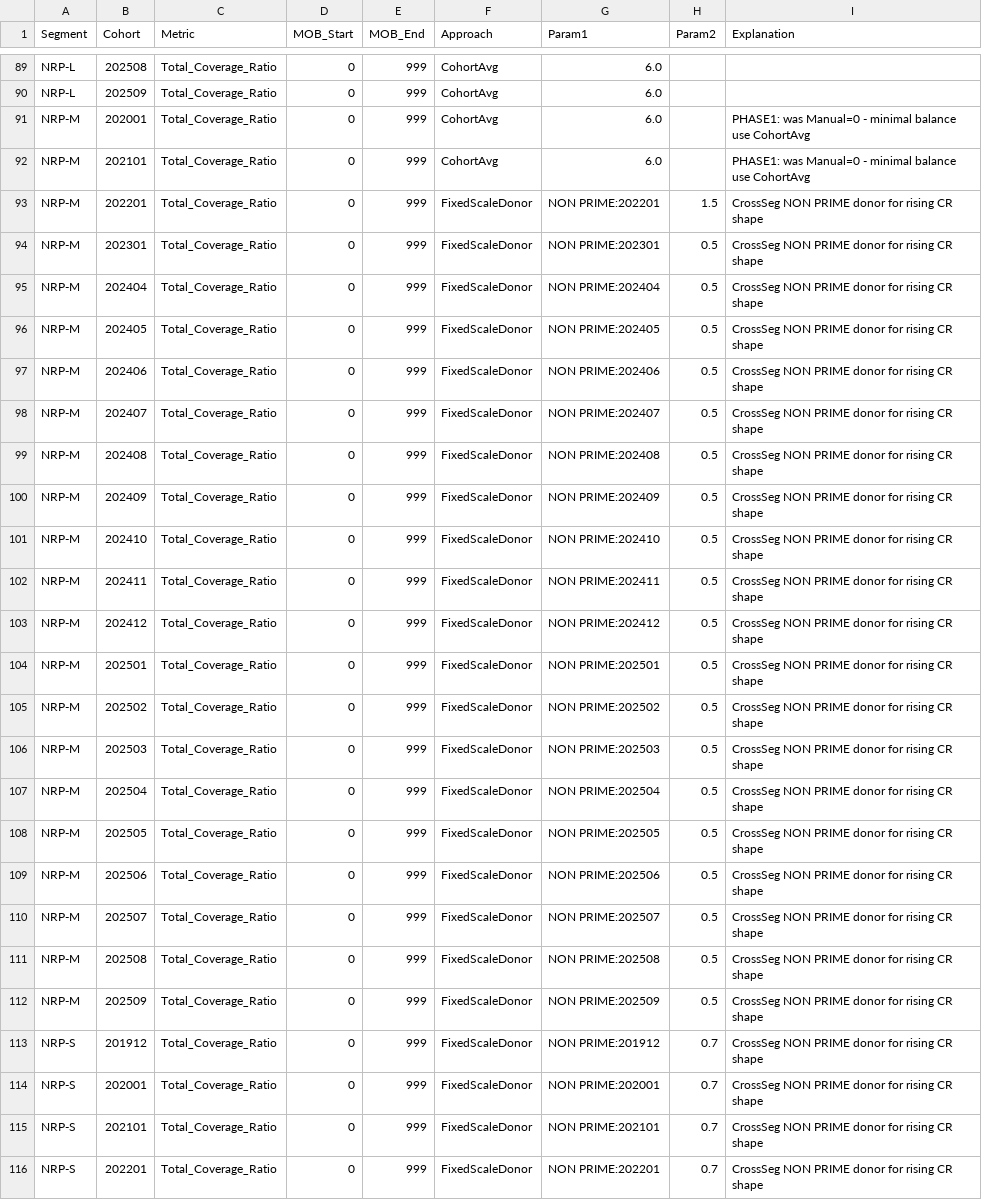
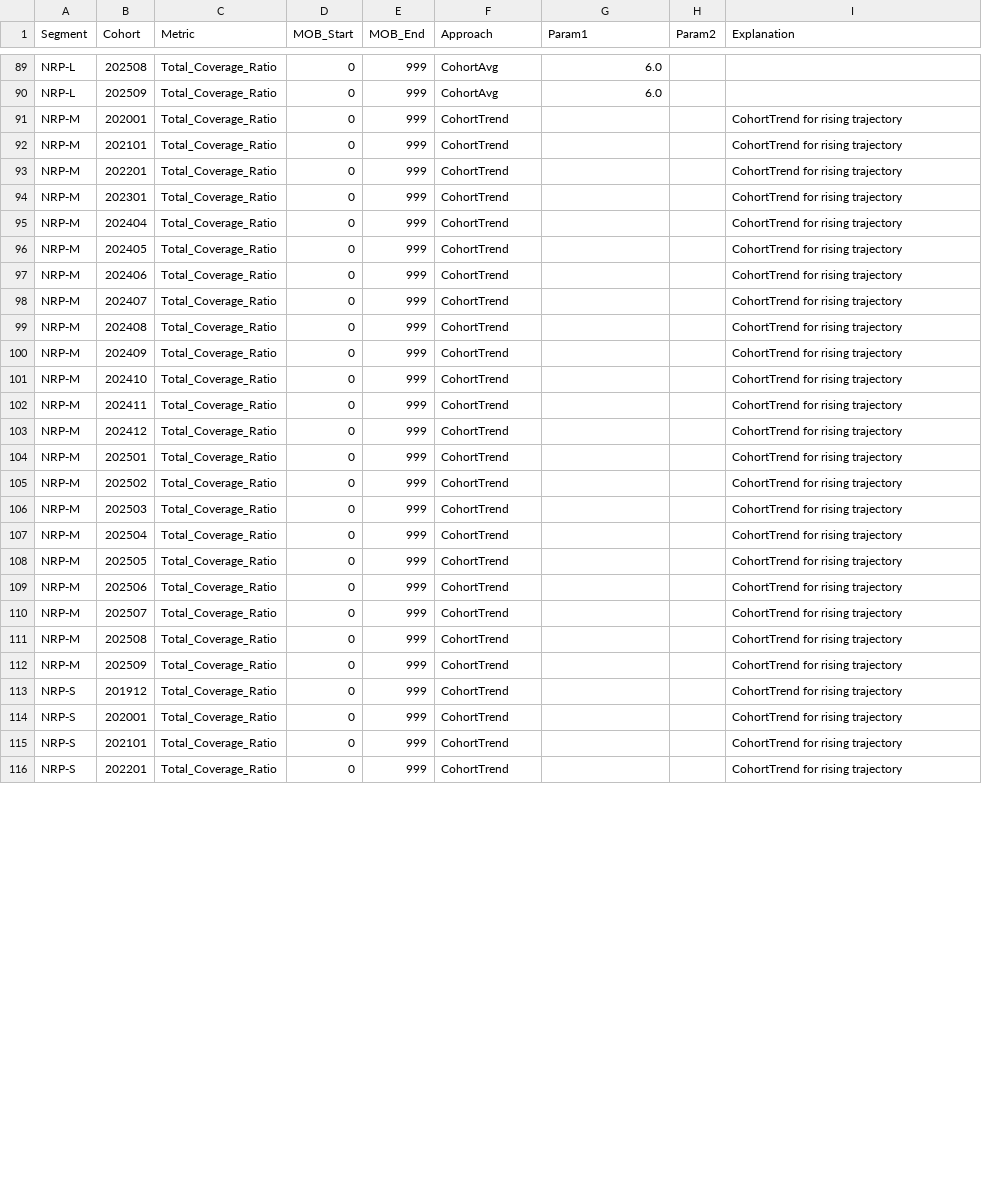
Before and after one commit to JackHipson/OBF, a CSV file: Rate_Methodology.csv, drawn as a sheet; only a part is shown, gaps mark what is left out; the diff covers the shown part only.

```diff
--- a/Rate_Methodology.csv
+++ b/Rate_Methodology.csv
@@ -90,27 +90,27 @@ NRP-L,202508,Total_Coverage_Ratio,0,999,CohortAvg,6.0,,
 NRP-L,202509,Total_Coverage_Ratio,0,999,CohortAvg,6.0,,
-NRP-M,202001,Total_Coverage_Ratio,0,999,CohortAvg,6.0,,PHASE1: was Manual=0 - minimal balance use CohortAvg
-NRP-M,202101,Total_Coverage_Ratio,0,999,CohortAvg,6.0,,PHASE1: was Manual=0 - minimal balance use CohortAvg
-NRP-M,202201,Total_Coverage_Ratio,0,999,FixedScaleDonor,NON PRIME:202201,1.5,CrossSeg NON PRIME donor for rising CR shape
-NRP-M,202301,Total_Coverage_Ratio,0,999,FixedScaleDonor,NON PRIME:202301,0.5,CrossSeg NON PRIME donor for rising CR shape
-NRP-M,202404,Total_Coverage_Ratio,0,999,FixedScaleDonor,NON PRIME:202404,0.5,CrossSeg NON PRIME donor for rising CR shape
-NRP-M,202405,Total_Coverage_Ratio,0,999,FixedScaleDonor,NON PRIME:202405,0.5,CrossSeg NON PRIME donor for rising CR shape
-NRP-M,202406,Total_Coverage_Ratio,0,999,FixedScaleDonor,NON PRIME:202406,0.5,CrossSeg NON PRIME donor for rising CR shape
-NRP-M,202407,Total_Coverage_Ratio,0,999,FixedScaleDonor,NON PRIME:202407,0.5,CrossSeg NON PRIME donor for rising CR shape
-NRP-M,202408,Total_Coverage_Ratio,0,999,FixedScaleDonor,NON PRIME:202408,0.5,CrossSeg NON PRIME donor for rising CR shape
-NRP-M,202409,Total_Coverage_Ratio,0,999,FixedScaleDonor,NON PRIME:202409,0.5,CrossSeg NON PRIME donor for rising CR shape
-NRP-M,202410,Total_Coverage_Ratio,0,999,FixedScaleDonor,NON PRIME:202410,0.5,CrossSeg NON PRIME donor for rising CR shape
-NRP-M,202411,Total_Coverage_Ratio,0,999,FixedScaleDonor,NON PRIME:202411,0.5,CrossSeg NON PRIME donor for rising CR shape
-NRP-M,202412,Total_Coverage_Ratio,0,999,FixedScaleDonor,NON PRIME:202412,0.5,CrossSeg NON PRIME donor for rising CR shape
-NRP-M,202501,Total_Coverage_Ratio,0,999,FixedScaleDonor,NON PRIME:202501,0.5,CrossSeg NON PRIME donor for rising CR shape
-NRP-M,202502,Total_Coverage_Ratio,0,999,FixedScaleDonor,NON PRIME:202502,0.5,CrossSeg NON PRIME donor for rising CR shape
-NRP-M,202503,Total_Coverage_Ratio,0,999,FixedScaleDonor,NON PRIME:202503,0.5,CrossSeg NON PRIME donor for rising CR shape
-NRP-M,202504,Total_Coverage_Ratio,0,999,FixedScaleDonor,NON PRIME:202504,0.5,CrossSeg NON PRIME donor for rising CR shape
-NRP-M,202505,Total_Coverage_Ratio,0,999,FixedScaleDonor,NON PRIME:202505,0.5,CrossSeg NON PRIME donor for rising CR shape
-NRP-M,202506,Total_Coverage_Ratio,0,999,FixedScaleDonor,NON PRIME:202506,0.5,CrossSeg NON PRIME donor for rising CR shape
-NRP-M,202507,Total_Coverage_Ratio,0,999,FixedScaleDonor,NON PRIME:202507,0.5,CrossSeg NON PRIME donor for rising CR shape
-NRP-M,202508,Total_Coverage_Ratio,0,999,FixedScaleDonor,NON PRIME:202508,0.5,CrossSeg NON PRIME donor for rising CR shape
-NRP-M,202509,Total_Coverage_Ratio,0,999,FixedScaleDonor,NON PRIME:202509,0.5,CrossSeg NON PRIME donor for rising CR shape
-NRP-S,201912,Total_Coverage_Ratio,0,999,FixedScaleDonor,NON PRIME:201912,0.7,CrossSeg NON PRIME donor for rising CR shape
-NRP-S,202001,Total_Coverage_Ratio,0,999,FixedScaleDonor,NON PRIME:202001,0.7,CrossSeg NON PRIME donor for rising CR shape
-NRP-S,202101,Total_Coverage_Ratio,0,999,FixedScaleDonor,NON PRIME:202101,0.7,CrossSeg NON PRIME donor for rising CR shape
-NRP-S,202201,Total_Coverage_Ratio,0,999,FixedScaleDonor,NON PRIME:202201,0.7,CrossSeg NON PRIME donor for rising CR shape
+NRP-M,202001,Total_Coverage_Ratio,0,999,CohortTrend,,,CohortTrend for rising trajectory
+NRP-M,202101,Total_Coverage_Ratio,0,999,CohortTrend,,,CohortTrend for rising trajectory
+NRP-M,202201,Total_Coverage_Ratio,0,999,CohortTrend,,,CohortTrend for rising trajectory
+NRP-M,202301,Total_Coverage_Ratio,0,999,CohortTrend,,,CohortTrend for rising trajectory
+NRP-M,202404,Total_Coverage_Ratio,0,999,CohortTrend,,,CohortTrend for rising trajectory
+NRP-M,202405,Total_Coverage_Ratio,0,999,CohortTrend,,,CohortTrend for rising trajectory
+NRP-M,202406,Total_Coverage_Ratio,0,999,CohortTrend,,,CohortTrend for rising trajectory
+NRP-M,202407,Total_Coverage_Ratio,0,999,CohortTrend,,,CohortTrend for rising trajectory
+NRP-M,202408,Total_Coverage_Ratio,0,999,CohortTrend,,,CohortTrend for rising trajectory
+NRP-M,202409,Total_Coverage_Ratio,0,999,CohortTrend,,,CohortTrend for rising trajectory
+NRP-M,202410,Total_Coverage_Ratio,0,999,CohortTrend,,,CohortTrend for rising trajectory
+NRP-M,202411,Total_Coverage_Ratio,0,999,CohortTrend,,,CohortTrend for rising trajectory
+NRP-M,202412,Total_Coverage_Ratio,0,999,CohortTrend,,,CohortTrend for rising trajectory
+NRP-M,202501,Total_Coverage_Ratio,0,999,CohortTrend,,,CohortTrend for rising trajectory
+NRP-M,202502,Total_Coverage_Ratio,0,999,CohortTrend,,,CohortTrend for rising trajectory
+NRP-M,202503,Total_Coverage_Ratio,0,999,CohortTrend,,,CohortTrend for rising trajectory
+NRP-M,202504,Total_Coverage_Ratio,0,999,CohortTrend,,,CohortTrend for rising trajectory
+NRP-M,202505,Total_Coverage_Ratio,0,999,CohortTrend,,,CohortTrend for rising trajectory
+NRP-M,202506,Total_Coverage_Ratio,0,999,CohortTrend,,,CohortTrend for rising trajectory
+NRP-M,202507,Total_Coverage_Ratio,0,999,CohortTrend,,,CohortTrend for rising trajectory
+NRP-M,202508,Total_Coverage_Ratio,0,999,CohortTrend,,,CohortTrend for rising trajectory
+NRP-M,202509,Total_Coverage_Ratio,0,999,CohortTrend,,,CohortTrend for rising trajectory
+NRP-S,201912,Total_Coverage_Ratio,0,999,CohortTrend,,,CohortTrend for rising trajectory
+NRP-S,202001,Total_Coverage_Ratio,0,999,CohortTrend,,,CohortTrend for rising trajectory
+NRP-S,202101,Total_Coverage_Ratio,0,999,CohortTrend,,,CohortTrend for rising trajectory
+NRP-S,202201,Total_Coverage_Ratio,0,999,CohortTrend,,,CohortTrend for rising trajectory
```
Also changed, not shown: 76 edited cells elsewhere in this file, 1 other file.
